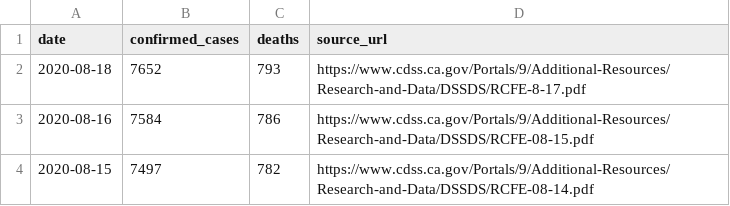
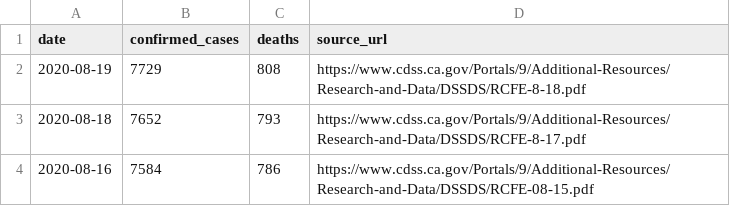
Before and after one commit to datadesk/california-coronavirus-data, a CSV file: cdph-adult-and-senior-care-totals.csv, drawn as a sheet; only a part is shown; the shorter side is filled out with more unchanged rows.

```diff
--- a/cdph-adult-and-senior-care-totals.csv
+++ b/cdph-adult-and-senior-care-totals.csv
@@ -1,2 +1,3 @@
 date,confirmed_cases,deaths,source_url
+2020-08-19,7729,808,https://www.cdss.ca.gov/Portals/9/Additional-Resources/Research-and-Data/DSSDS/RCFE-8-18.pdf
 2020-08-18,7652,793,https://www.cdss.ca.gov/Portals/9/Additional-Resources/Research-and-Data/DSSDS/RCFE-8-17.pdf
```
Also changed, not shown: cdph-age.csv, cdph-skilled-nursing-totals.csv, 6 other files.
